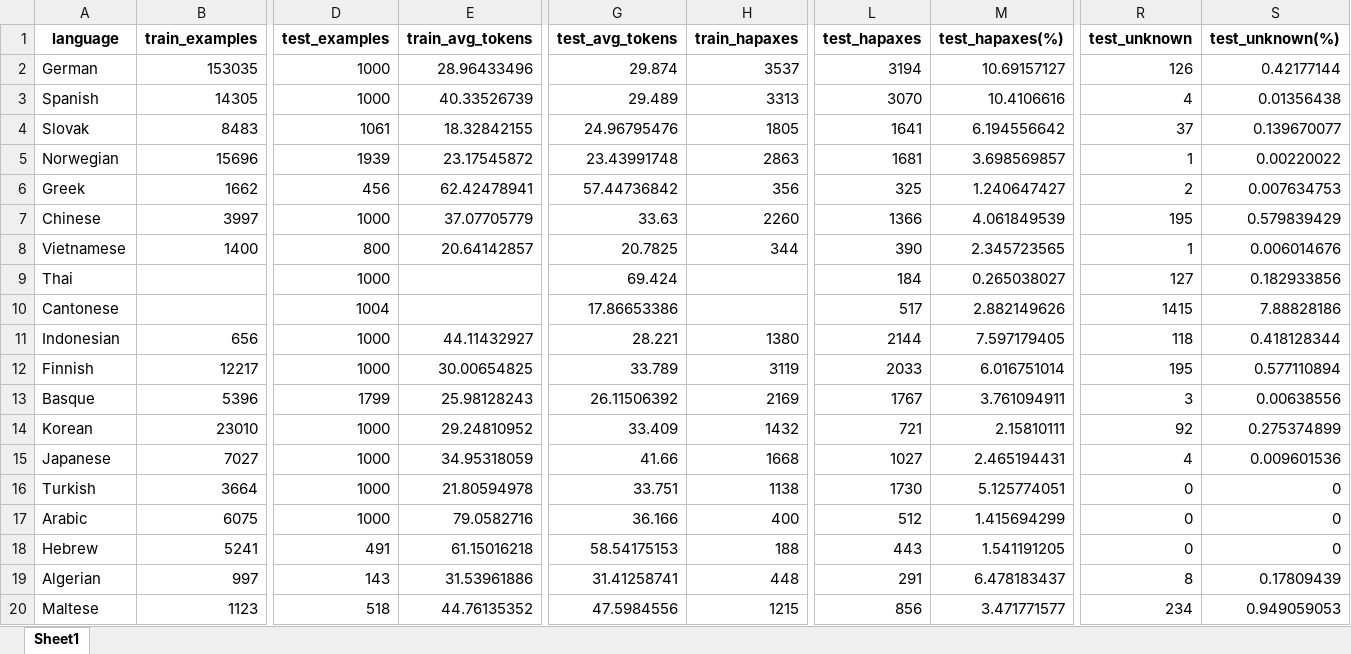
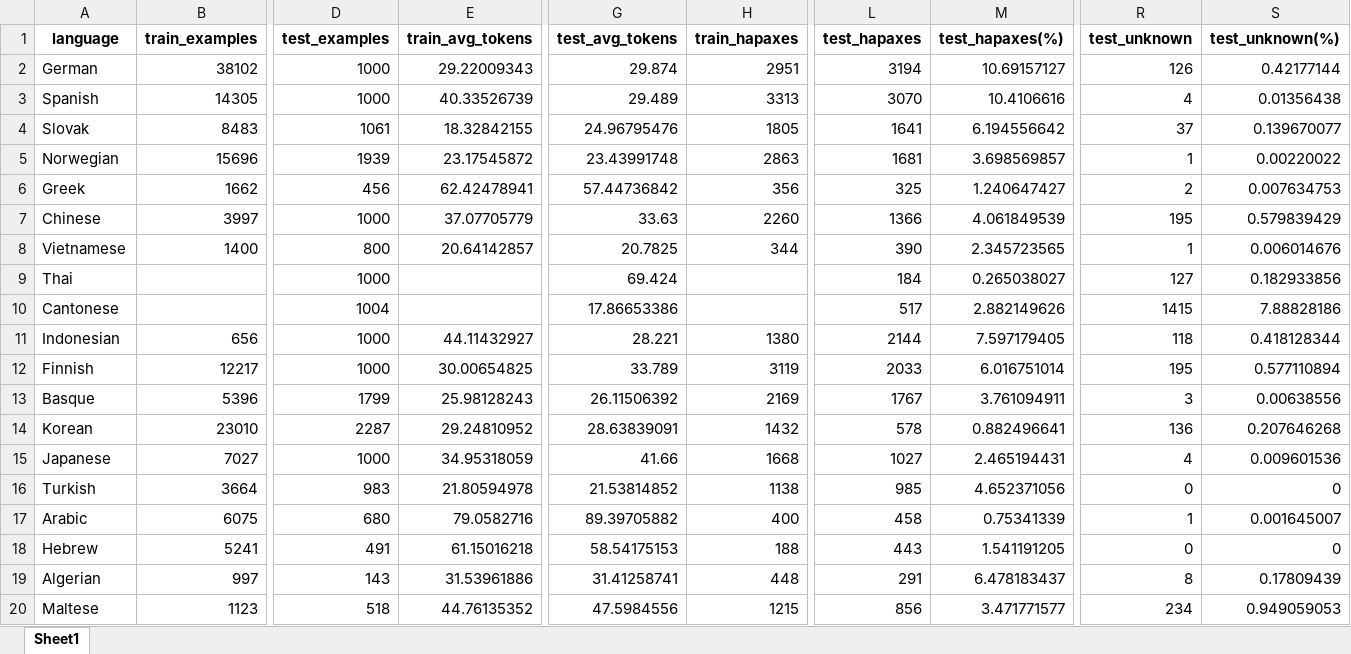
Before and after one commit to jerbarnes/typology_of_crosslingual, an Excel workbook: data_exploration/acl/tables/basic_stats_pos_mbert.xlsx, sheet Sheet1, drawn as a sheet; only a part is shown, gaps mark what is left out; values as stored, in another font and other column widths than the file's, no borders; the diff covers the shown part only; the diff names each change by its address in the sheet, - before the commit and + after, or states it on an @@ line.

Commit message:
Updated PoS stats

```diff
--- a/data_exploration/acl/tables/basic_stats_pos_mbert.xlsx (sheet Sheet1)
+++ b/data_exploration/acl/tables/basic_stats_pos_mbert.xlsx (sheet Sheet1)
-B2 (train_examples): 153035
+B2 (train_examples): 38102
-E2 (train_avg_tokens): 28.96433496
+E2 (train_avg_tokens): 29.22009343
-H2 (train_hapaxes): 3537
+H2 (train_hapaxes): 2951
-D14 (test_examples): 1000
+D14 (test_examples): 2287
-G14 (test_avg_tokens): 33.409
+G14 (test_avg_tokens): 28.63839091
-L14 (test_hapaxes): 721
+L14 (test_hapaxes): 578
-M14 (test_hapaxes(%)): 2.15810111
+M14 (test_hapaxes(%)): 0.882496641
-R14 (test_unknown): 92
+R14 (test_unknown): 136
-S14 (test_unknown(%)): 0.275374899
+S14 (test_unknown(%)): 0.207646268
-D16 (test_examples): 1000
+D16 (test_examples): 983
-G16 (test_avg_tokens): 33.751
+G16 (test_avg_tokens): 21.53814852
-L16 (test_hapaxes): 1730
+L16 (test_hapaxes): 985
-M16 (test_hapaxes(%)): 5.125774051
+M16 (test_hapaxes(%)): 4.652371056
-D17 (test_examples): 1000
+D17 (test_examples): 680
-G17 (test_avg_tokens): 36.166
+G17 (test_avg_tokens): 89.39705882
-L17 (test_hapaxes): 512
+L17 (test_hapaxes): 458
-M17 (test_hapaxes(%)): 1.415694299
+M17 (test_hapaxes(%)): 0.75341339
-R17 (test_unknown): 0
+R17 (test_unknown): 1
-S17 (test_unknown(%)): 0
+S17 (test_unknown(%)): 0.001645007
```
Also changed, not shown: 3 edited cells elsewhere in this sheet, data_exploration/acl/tables/basic_stats_pos_xlm-roberta.xlsx, 7 other files.
